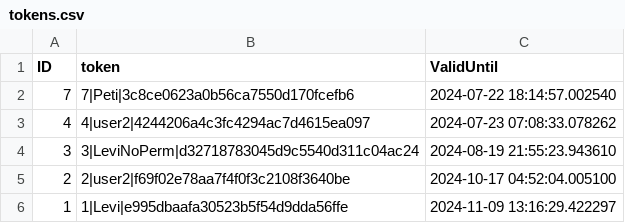
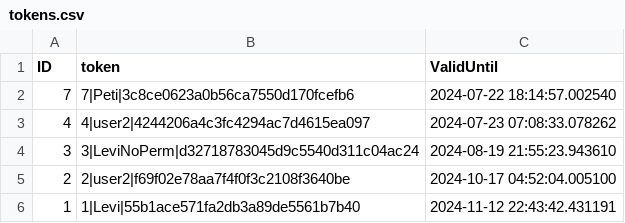
Before and after one commit to Levvi07/Webmanager, a CSV file: data/tokens.csv, drawn as a sheet.

```diff
--- a/data/tokens.csv
+++ b/data/tokens.csv
@@ -5,2 +5,2 @@ ID,token,ValidUntil
 2,2|user2|f69f02e78aa7f4f0f3c2108f3640be,2024-10-17 04:52:04.005100
-1,1|Levi|e995dbaafa30523b5f54d9dda56ffe,2024-11-09 13:16:29.422297
+1,1|Levi|55b1ace571fa2db3a89de5561b7b40,2024-11-12 22:43:42.431191
```
Also changed, not shown: 3 other files.
